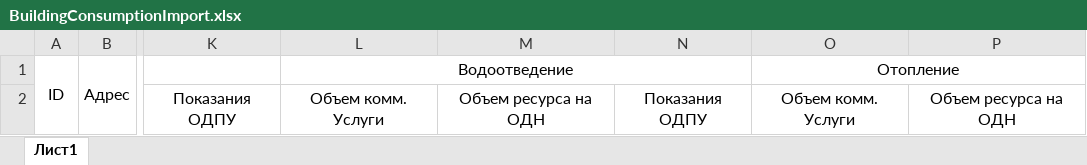
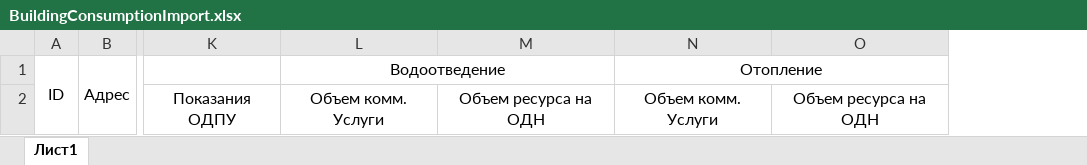
Before and after one commit to anthonysavchenko/Aurora, an Excel workbook: Alpha/WinClient/Shell/Templates/BuildingConsumptionImport.xlsx, sheet Лист1, drawn as a sheet; only a part is shown, gaps mark what is left out; values as stored, in another font and other column widths than the file's, no borders; the diff names each change by its address in the sheet, - before the commit and + after, or states it on an @@ line.

```diff
--- a/Alpha/WinClient/Shell/Templates/BuildingConsumptionImport.xlsx (sheet Лист1)
+++ b/Alpha/WinClient/Shell/Templates/BuildingConsumptionImport.xlsx (sheet Лист1)
-column N, row 2: Показания ОДПУ
```
Also changed, not shown: 20 other files.
